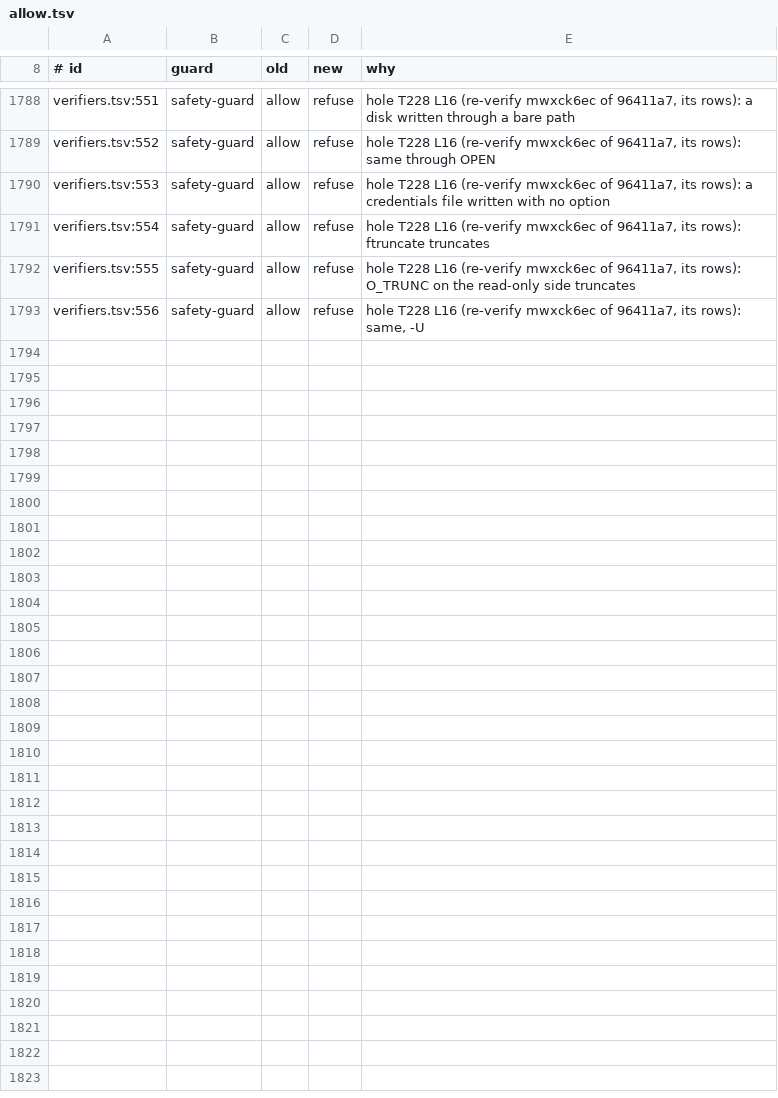
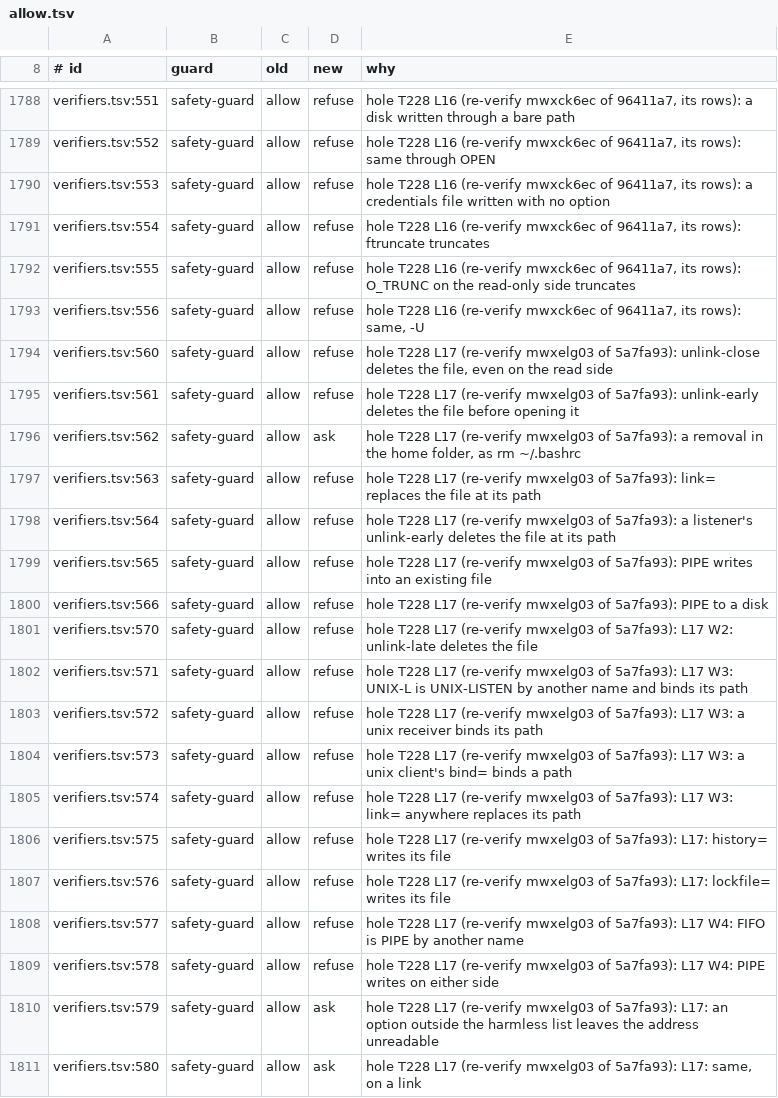
Before and after one commit to jachavarro2004/jhon-agent, a TSV file: tools/guarddiff/allow.tsv, drawn as a sheet; only a part is shown, gaps mark what is left out; the diff names each change by its address in the sheet, - before the commit and + after, or states it on an @@ line.

Commit message:
fix(guard): one reader judges every path a socat address names as a write, a removal or unreadable, so an option it does not know asks instead of passing

```diff
--- a/tools/guarddiff/allow.tsv
+++ b/tools/guarddiff/allow.tsv
+row 1794: verifiers.tsv:560 | safety-guard | allow | refuse | hole T228 L17 (re-verify mwxelg03 of 5a7fa93): unlink-close deletes the file, even on the read side
+row 1795: verifiers.tsv:561 | safety-guard | allow | refuse | hole T228 L17 (re-verify mwxelg03 of 5a7fa93): unlink-early deletes the file before opening it
+row 1796: verifiers.tsv:562 | safety-guard | allow | ask | hole T228 L17 (re-verify mwxelg03 of 5a7fa93): a removal in the home folder, as rm ~/.bashrc
+row 1797: verifiers.tsv:563 | safety-guard | allow | refuse | hole T228 L17 (re-verify mwxelg03 of 5a7fa93): link= replaces the file at its path
+row 1798: verifiers.tsv:564 | safety-guard | allow | refuse | hole T228 L17 (re-verify mwxelg03 of 5a7fa93): a listener's unlink-early deletes the file at its path
+row 1799: verifiers.tsv:565 | safety-guard | allow | refuse | hole T228 L17 (re-verify mwxelg03 of 5a7fa93): PIPE writes into an existing file
+row 1800: verifiers.tsv:566 | safety-guard | allow | refuse | hole T228 L17 (re-verify mwxelg03 of 5a7fa93): PIPE to a disk
+row 1801: verifiers.tsv:570 | safety-guard | allow | refuse | hole T228 L17 (re-verify mwxelg03 of 5a7fa93): L17 W2: unlink-late deletes the file
+row 1802: verifiers.tsv:571 | safety-guard | allow | refuse | hole T228 L17 (re-verify mwxelg03 of 5a7fa93): L17 W3: UNIX-L is UNIX-LISTEN by another name and binds its path
+row 1803: verifiers.tsv:572 | safety-guard | allow | refuse | hole T228 L17 (re-verify mwxelg03 of 5a7fa93): L17 W3: a unix receiver binds its path
+row 1804: verifiers.tsv:573 | safety-guard | allow | refuse | hole T228 L17 (re-verify mwxelg03 of 5a7fa93): L17 W3: a unix client's bind= binds a path
+row 1805: verifiers.tsv:574 | safety-guard | allow | refuse | hole T228 L17 (re-verify mwxelg03 of 5a7fa93): L17 W3: link= anywhere replaces its path
+row 1806: verifiers.tsv:575 | safety-guard | allow | refuse | hole T228 L17 (re-verify mwxelg03 of 5a7fa93): L17: history= writes its file
+row 1807: verifiers.tsv:576 | safety-guard | allow | refuse | hole T228 L17 (re-verify mwxelg03 of 5a7fa93): L17: lockfile= writes its file
+row 1808: verifiers.tsv:577 | safety-guard | allow | refuse | hole T228 L17 (re-verify mwxelg03 of 5a7fa93): L17 W4: FIFO is PIPE by another name
+row 1809: verifiers.tsv:578 | safety-guard | allow | refuse | hole T228 L17 (re-verify mwxelg03 of 5a7fa93): L17 W4: PIPE writes on either side
+row 1810: verifiers.tsv:579 | safety-guard | allow | ask | hole T228 L17 (re-verify mwxelg03 of 5a7fa93): L17: an option outside the harmless list leaves the address unreadable
+row 1811: verifiers.tsv:580 | safety-guard | allow | ask | hole T228 L17 (re-verify mwxelg03 of 5a7fa93): L17: same, on a link
```
Also changed, not shown: 10 other files.
